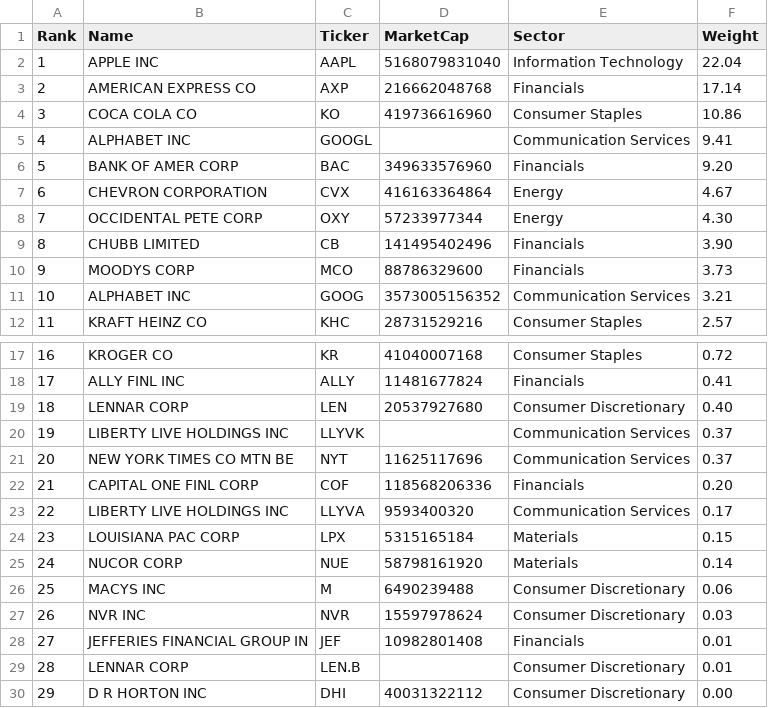
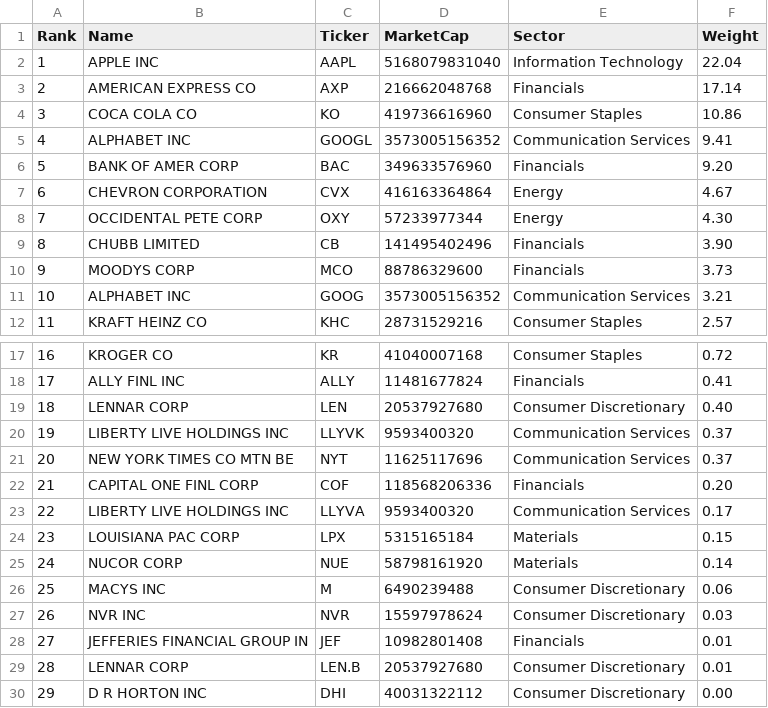
Before and after one commit to chartsmaster1/watchlist-utils, a CSV file: public/data/berkshire.csv, drawn as a sheet; only a part is shown, gaps mark what is left out.

```diff
--- a/public/data/berkshire.csv
+++ b/public/data/berkshire.csv
@@ -4,3 +4,3 @@
 3,COCA COLA CO,KO,419736616960,Consumer Staples,10.86
-4,ALPHABET INC,GOOGL,,Communication Services,9.41
+4,ALPHABET INC,GOOGL,3573005156352,Communication Services,9.41
 5,BANK OF AMER CORP,BAC,349633576960,Financials,9.20
@@ -19,3 +19,3 @@
 18,LENNAR CORP,LEN,20537927680,Consumer Discretionary,0.40
-19,LIBERTY LIVE HOLDINGS INC,LLYVK,,Communication Services,0.37
+19,LIBERTY LIVE HOLDINGS INC,LLYVK,9593400320,Communication Services,0.37
 20,NEW YORK TIMES CO MTN BE,NYT,11625117696,Communication Services,0.37
@@ -28,3 +28,3 @@
 27,JEFFERIES FINANCIAL GROUP IN,JEF,10982801408,Financials,0.01
-28,LENNAR CORP,LEN.B,,Consumer Discretionary,0.01
+28,LENNAR CORP,LEN.B,20537927680,Consumer Discretionary,0.01
 29,D R HORTON INC,DHI,40031322112,Consumer Discretionary,0.00
```
Also changed, not shown: public/data/coins.csv, public/data/russell_2000.csv, 15 other files.
